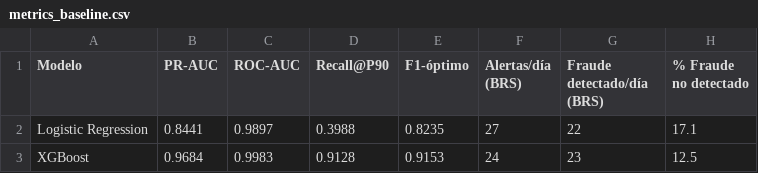
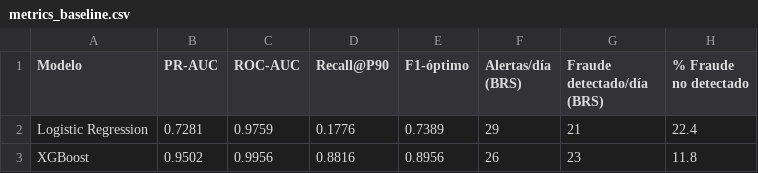
Before and after one commit to licgermancardenas-crypto/fraude_bancario_2026, a CSV file: reports/metrics_baseline.csv, drawn as a sheet.

```diff
--- a/reports/metrics_baseline.csv
+++ b/reports/metrics_baseline.csv
@@ -1,3 +1,3 @@
 Modelo,PR-AUC,ROC-AUC,Recall@P90,F1-óptimo,Alertas/día (BRS),Fraude detectado/día (BRS),% Fraude no detectado
-Logistic Regression,0.8441,0.9897,0.3988,0.8235,27,22,17.1
-XGBoost,0.9684,0.9983,0.9128,0.9153,24,23,12.5
+Logistic Regression,0.7281,0.9759,0.1776,0.7389,29,21,22.4
+XGBoost,0.9502,0.9956,0.8816,0.8956,26,23,11.8
```
Also changed, not shown: reports/metrics_all.csv, 39 other files.
